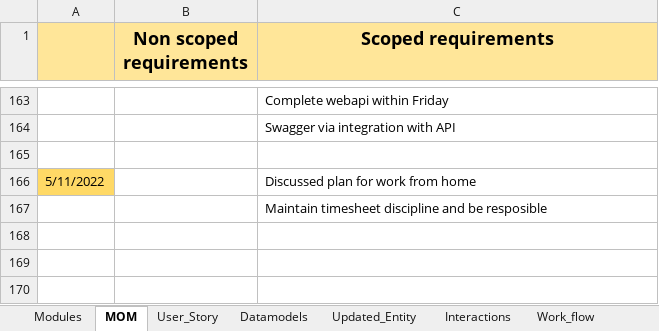
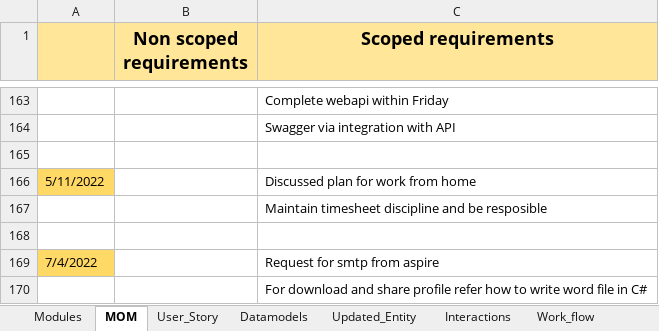
Before and after one commit to AspireTeamGenesis/Profile_Management, an Excel workbook: Requirements/User story_Team genesis.xlsx, sheet MOM, drawn as a sheet; only a part is shown, gaps mark what is left out; values as stored, in another font and other column widths than the file's, no borders; the diff names each change by its address in the sheet, - before the commit and + after, or states it on an @@ line.

Commit message:
MOM updated

```diff
--- a/Requirements/User story_Team genesis.xlsx (sheet MOM)
+++ b/Requirements/User story_Team genesis.xlsx (sheet MOM)
+row 168: (empty)
+row 169: 7/4/2022 |  | Request for smtp from aspire
+row 170:  |  | For download and share profile refer how to write word file in C#
```
Also changed, not shown: charts or pictures.
